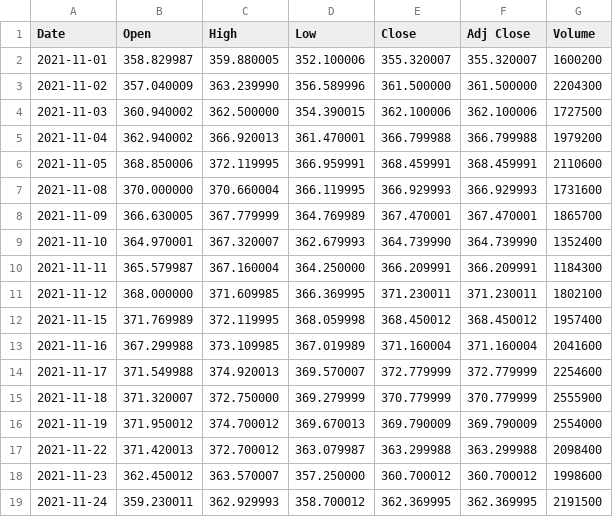
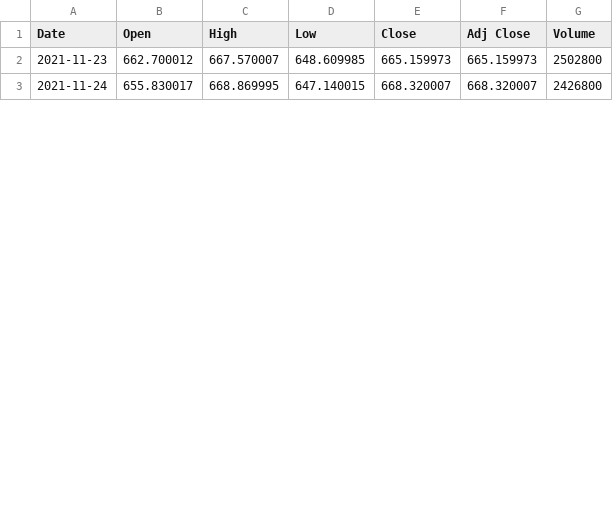
Before and after one commit to nhinguyen3620/Stock-Viewer, a CSV file: NhiNguyenNamNguyen_Project3/NhiNguyenNamNguyen_Project3/stockData.csv, drawn as a sheet; only a part is shown; the diff covers the shown part only.

```diff
--- a/NhiNguyenNamNguyen_Project3/NhiNguyenNamNguyen_Project3/stockData.csv
+++ b/NhiNguyenNamNguyen_Project3/NhiNguyenNamNguyen_Project3/stockData.csv
@@ -1,19 +1,3 @@
 Date,Open,High,Low,Close,Adj Close,Volume
-2021-11-01,358.829987,359.880005,352.100006,355.320007,355.320007,1600200
-2021-11-02,357.040009,363.239990,356.589996,361.500000,361.500000,2204300
-2021-11-03,360.940002,362.500000,354.390015,362.100006,362.100006,1727500
-2021-11-04,362.940002,366.920013,361.470001,366.799988,366.799988,1979200
-2021-11-05,368.850006,372.119995,366.959991,368.459991,368.459991,2110600
-2021-11-08,370.000000,370.660004,366.119995,366.929993,366.929993,1731600
-2021-11-09,366.630005,367.779999,364.769989,367.470001,367.470001,1865700
-2021-11-10,364.970001,367.320007,362.679993,364.739990,364.739990,1352400
-2021-11-11,365.579987,367.160004,364.250000,366.209991,366.209991,1184300
-2021-11-12,368.000000,371.609985,366.369995,371.230011,371.230011,1802100
-2021-11-15,371.769989,372.119995,368.059998,368.450012,368.450012,1957400
-2021-11-16,367.299988,373.109985,367.019989,371.160004,371.160004,2041600
-2021-11-17,371.549988,374.920013,369.570007,372.779999,372.779999,2254600
-2021-11-18,371.320007,372.750000,369.279999,370.779999,370.779999,2555900
-2021-11-19,371.950012,374.700012,369.670013,369.790009,369.790009,2554000
-2021-11-22,371.420013,372.700012,363.079987,363.299988,363.299988,2098400
-2021-11-23,362.450012,363.570007,357.250000,360.700012,360.700012,1998600
-2021-11-24,359.230011,362.929993,358.700012,362.369995,362.369995,2191500
+2021-11-23,662.700012,667.570007,648.609985,665.159973,665.159973,2502800
+2021-11-24,655.830017,668.869995,647.140015,668.320007,668.320007,2426800
```
Also changed, not shown: 1 added row and 12 edited cells elsewhere in this file, 8 other files.
